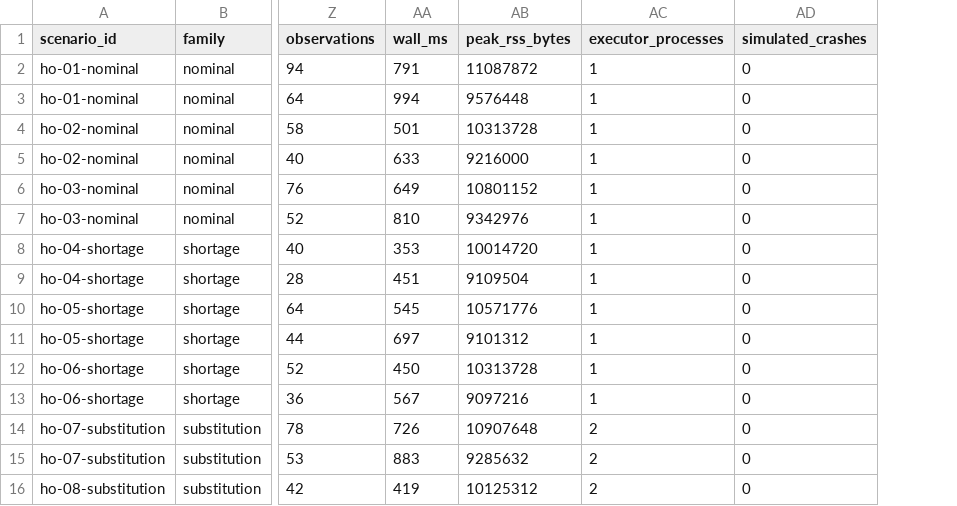
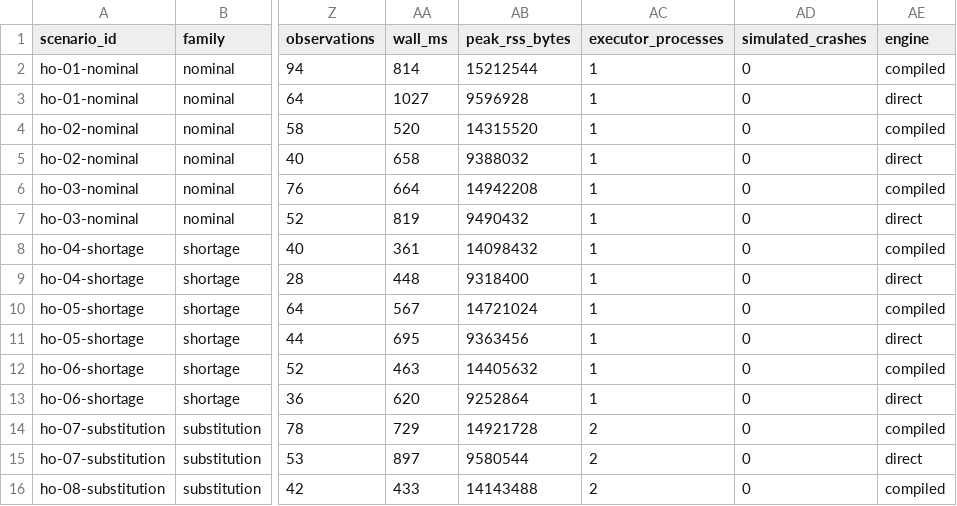
Before and after one commit to evanbarke/Revolve, a CSV file: results/held-out-scripted/results.csv, drawn as a sheet; only a part is shown, gaps mark what is left out; the diff covers the shown part only; the diff names each change by its address in the sheet, - before the commit and + after, or states it on an @@ line.

```diff
--- a/results/held-out-scripted/results.csv
+++ b/results/held-out-scripted/results.csv
+column AE (engine), rows 2-16: compiled | direct | compiled | direct | compiled | direct | compiled | direct | compiled | direct | compiled | direct | compiled | direct | compiled
-AA2 (wall_ms): 791
+AA2 (wall_ms): 814
-AB2 (peak_rss_bytes): 11087872
+AB2 (peak_rss_bytes): 15212544
-AA3 (wall_ms): 994
+AA3 (wall_ms): 1027
-AB3 (peak_rss_bytes): 9576448
+AB3 (peak_rss_bytes): 9596928
-AA4 (wall_ms): 501
+AA4 (wall_ms): 520
-AB4 (peak_rss_bytes): 10313728
+AB4 (peak_rss_bytes): 14315520
-AA5 (wall_ms): 633
+AA5 (wall_ms): 658
-AB5 (peak_rss_bytes): 9216000
+AB5 (peak_rss_bytes): 9388032
-AA6 (wall_ms): 649
+AA6 (wall_ms): 664
-AB6 (peak_rss_bytes): 10801152
+AB6 (peak_rss_bytes): 14942208
-AA7 (wall_ms): 810
+AA7 (wall_ms): 819
-AB7 (peak_rss_bytes): 9342976
+AB7 (peak_rss_bytes): 9490432
-AA8 (wall_ms): 353
+AA8 (wall_ms): 361
-AB8 (peak_rss_bytes): 10014720
+AB8 (peak_rss_bytes): 14098432
-AA9 (wall_ms): 451
+AA9 (wall_ms): 448
-AB9 (peak_rss_bytes): 9109504
+AB9 (peak_rss_bytes): 9318400
-AA10 (wall_ms): 545
+AA10 (wall_ms): 567
-AB10 (peak_rss_bytes): 10571776
+AB10 (peak_rss_bytes): 14721024
-AA11 (wall_ms): 697
+AA11 (wall_ms): 695
-AB11 (peak_rss_bytes): 9101312
+AB11 (peak_rss_bytes): 9363456
-AA12 (wall_ms): 450
+AA12 (wall_ms): 463
-AB12 (peak_rss_bytes): 10313728
+AB12 (peak_rss_bytes): 14405632
-AA13 (wall_ms): 567
+AA13 (wall_ms): 620
-AB13 (peak_rss_bytes): 9097216
+AB13 (peak_rss_bytes): 9252864
-AA14 (wall_ms): 726
+AA14 (wall_ms): 729
-AB14 (peak_rss_bytes): 10907648
+AB14 (peak_rss_bytes): 14921728
-AA15 (wall_ms): 883
+AA15 (wall_ms): 897
-AB15 (peak_rss_bytes): 9285632
+AB15 (peak_rss_bytes): 9580544
-AA16 (wall_ms): 419
+AA16 (wall_ms): 433
-AB16 (peak_rss_bytes): 10125312
+AB16 (peak_rss_bytes): 14143488
```
Also changed, not shown: 120 edited cells elsewhere in this file, results/development-scripted/results.csv, 23 other files.
